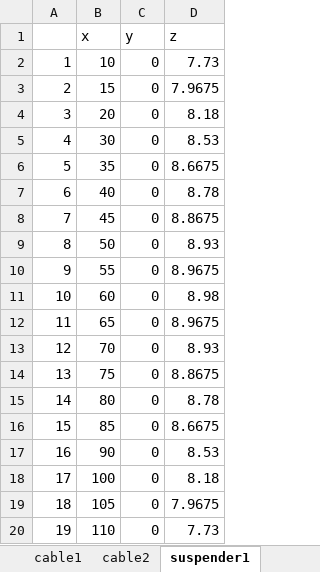
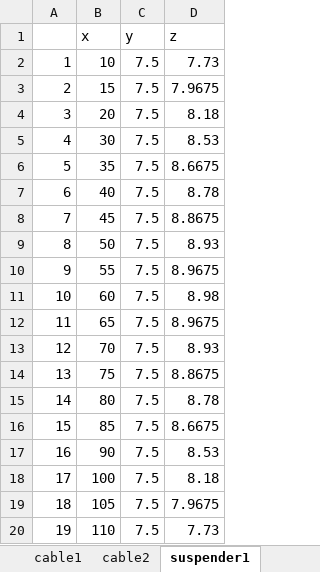
Before and after one commit to zjkl19/AbaqusPython, an Excel workbook: GuoxiSuspensionBridge01/GuoxiSuspensionBridge01/MainCoordinates.xlsx, sheet suspender1, drawn as a sheet; values as stored, in another font and other column widths than the file's, no borders; the diff names each change by its address in the sheet, - before the commit and + after, or states it on an @@ line.

```diff
--- a/GuoxiSuspensionBridge01/GuoxiSuspensionBridge01/MainCoordinates.xlsx (sheet suspender1)
+++ b/GuoxiSuspensionBridge01/GuoxiSuspensionBridge01/MainCoordinates.xlsx (sheet suspender1)
-C2:C20 (y): 0
+C2:C20 (y): 7.5
```
Also changed, not shown: other sheet tabs, 6 other files.
